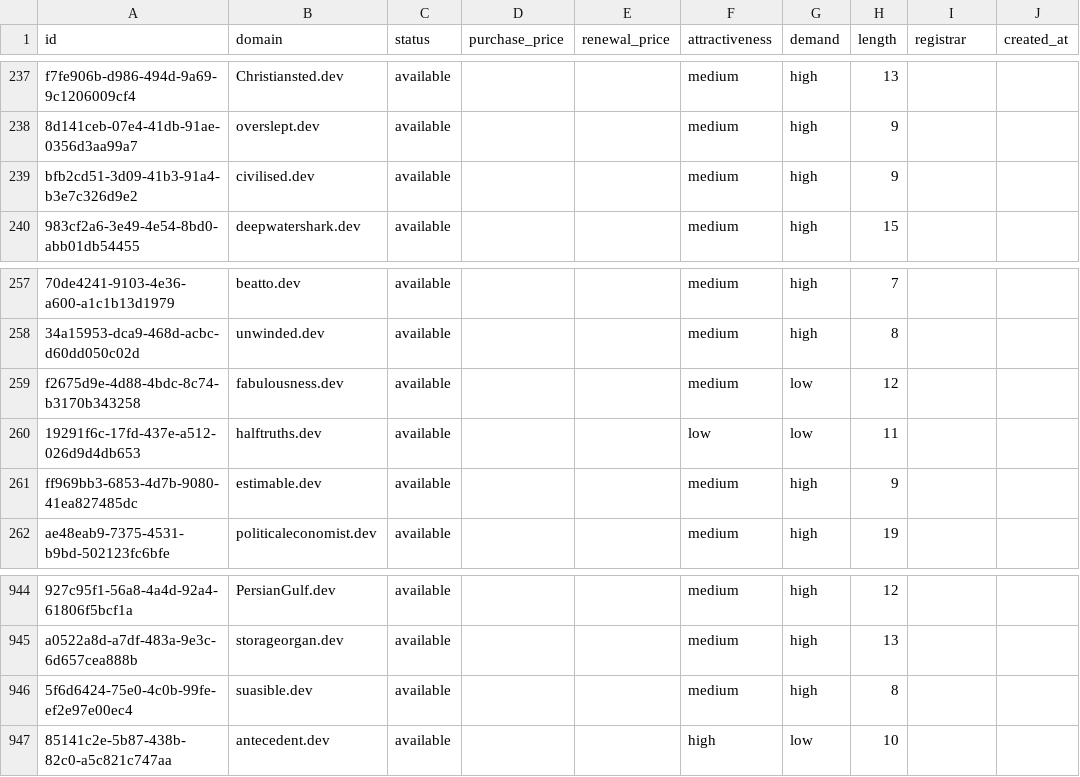
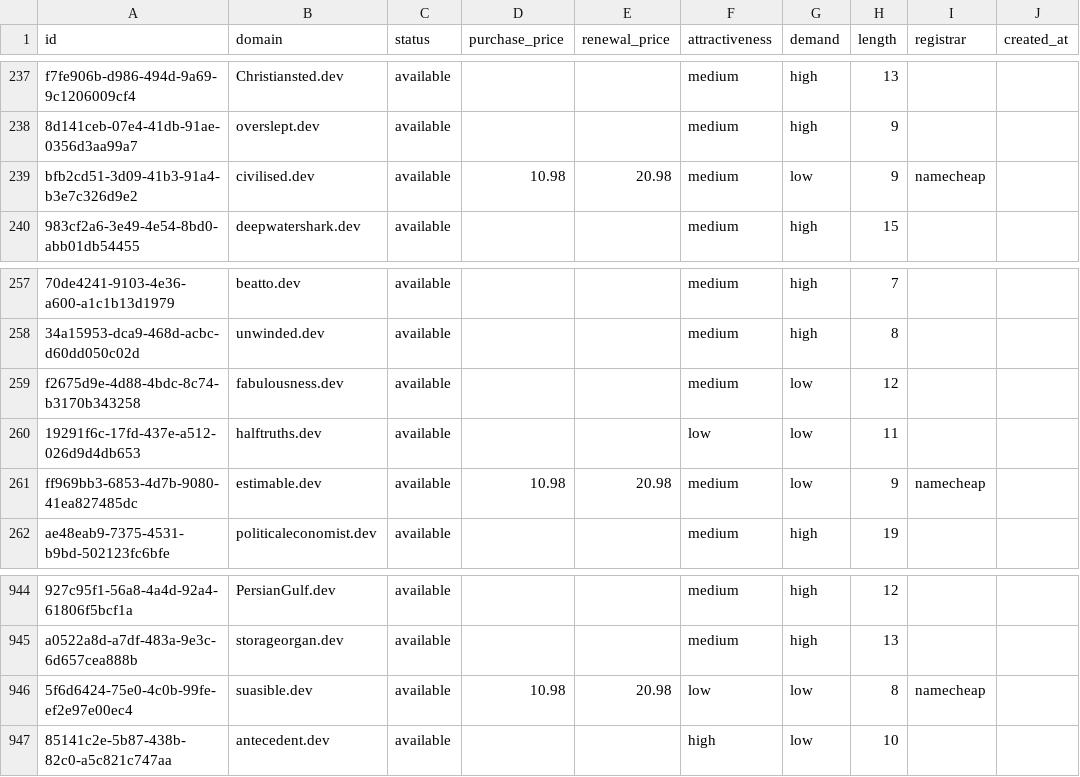
Before and after one commit to UniqueDomains/dev-oneword-domains, a CSV file: dev.csv, drawn as a sheet; only a part is shown, gaps mark what is left out; the diff names each change by its address in the sheet, - before the commit and + after, or states it on an @@ line.

Commit message:
Domains update

```diff
--- a/dev.csv
+++ b/dev.csv
-D239 (purchase_price): (empty)
+D239 (purchase_price): 10.98
-E239 (renewal_price): (empty)
+E239 (renewal_price): 20.98
-G239 (demand): high
+G239 (demand): low
-I239 (registrar): (empty)
+I239 (registrar): namecheap
-D261 (purchase_price): (empty)
+D261 (purchase_price): 10.98
-E261 (renewal_price): (empty)
+E261 (renewal_price): 20.98
-G261 (demand): high
+G261 (demand): low
-I261 (registrar): (empty)
+I261 (registrar): namecheap
-D946 (purchase_price): (empty)
+D946 (purchase_price): 10.98
-E946 (renewal_price): (empty)
+E946 (renewal_price): 20.98
-F946 (attractiveness): medium
+F946 (attractiveness): low
-G946 (demand): high
+G946 (demand): low
-I946 (registrar): (empty)
+I946 (registrar): namecheap
```
Also changed, not shown: 4 other files.
